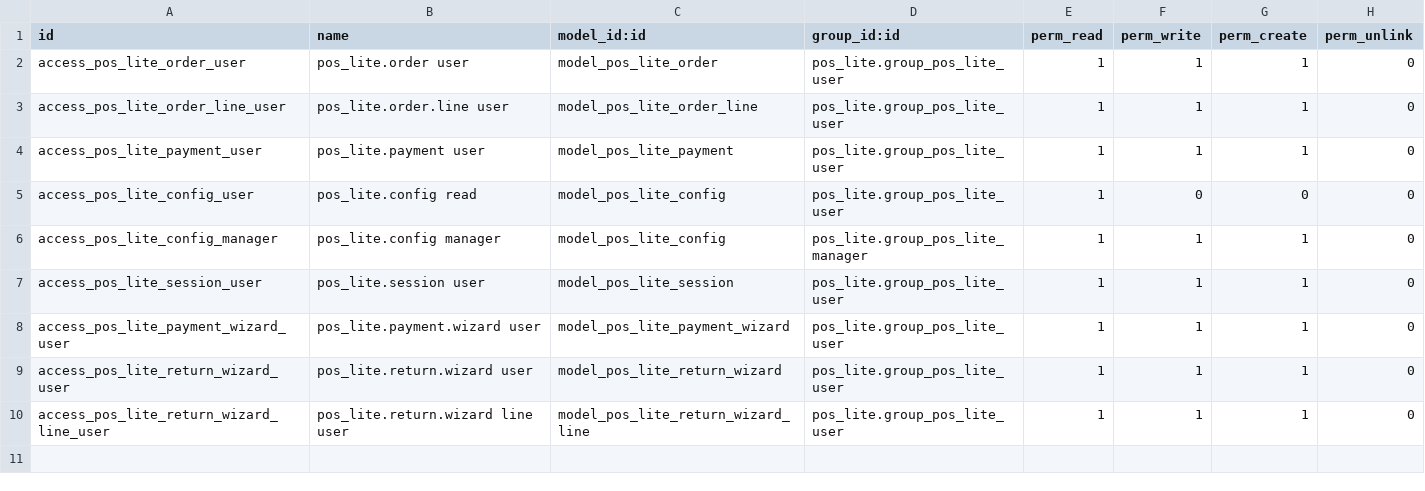
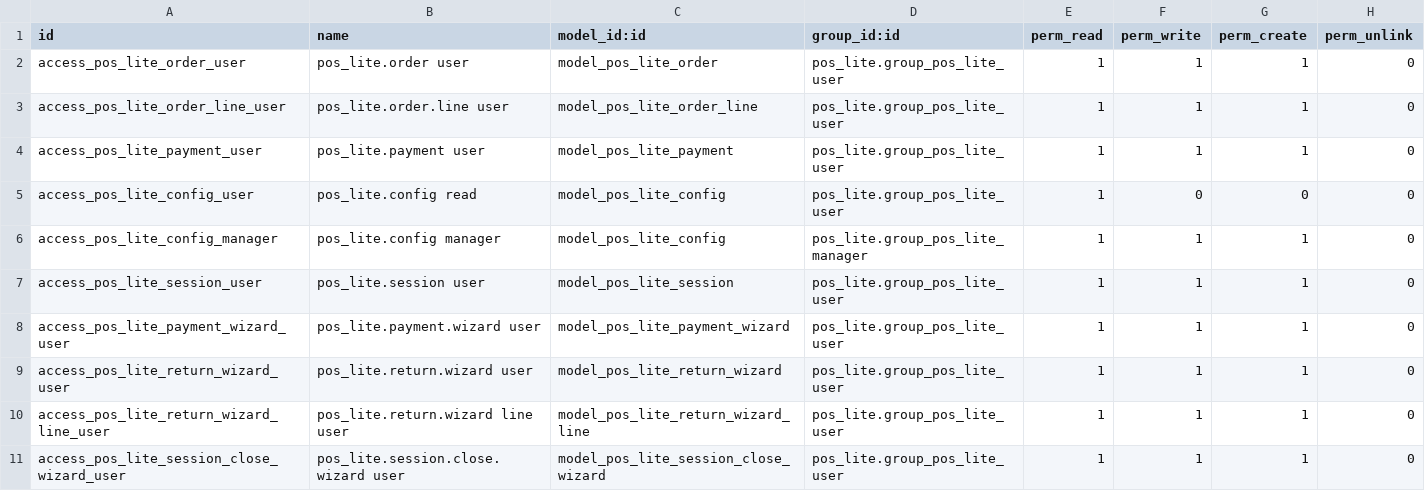
Before and after one commit to apcball/AI-DEV-Module-Odoo17, a CSV file: modules/pos_lite/security/ir.model.access.csv, drawn as a sheet; the diff names each change by its address in the sheet, - before the commit and + after, or states it on an @@ line.

Commit message:
feat(pos_lite): add session close summary report + update README
- Add session close wizard with sales summary
- Add PDF report for accounting (order counts, sales totals, payment breakdown)
- Add action_close_session flow on session model
- Update README.md with complete workflow documentation
- Add security access for session close wizard

```diff
--- a/modules/pos_lite/security/ir.model.access.csv
+++ b/modules/pos_lite/security/ir.model.access.csv
+row 11: access_pos_lite_session_close_wizard_user | pos_lite.session.close.wizard user | model_pos_lite_session_close_wizard | pos_lite.group_pos_lite_user | 1 | 1 | 1 | 0
```
Also changed, not shown: 9 other files.
